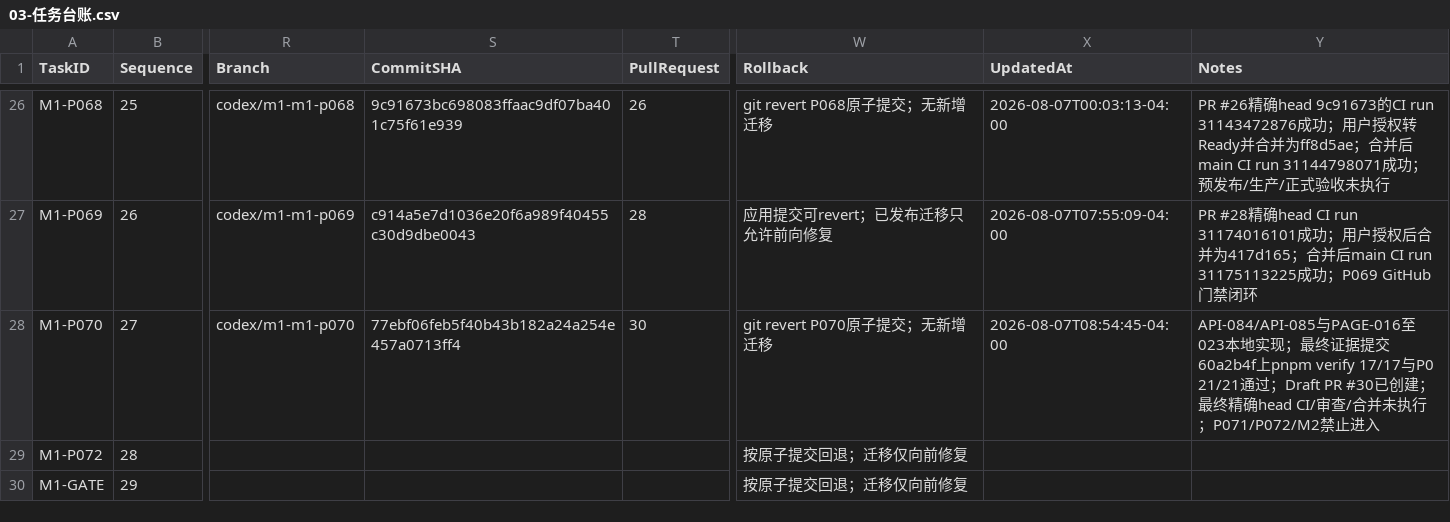
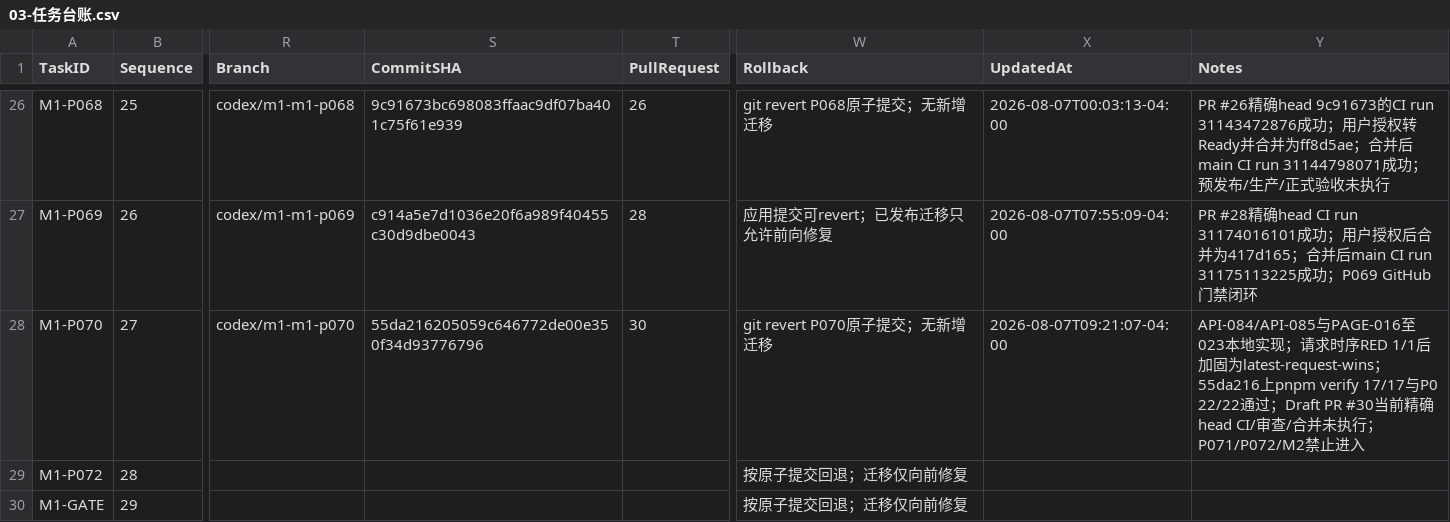
Before and after one commit to EasyStep-lee/flt1, a CSV file: 福礼社Codex5.6开发执行包V1.1/03-任务台账.csv, drawn as a sheet; only a part is shown, gaps mark what is left out; the diff names each change by its address in the sheet, - before the commit and + after, or states it on an @@ line.

```diff
--- a/福礼社Codex5.6开发执行包V1.1/03-任务台账.csv
+++ b/福礼社Codex5.6开发执行包V1.1/03-任务台账.csv
-S28 (CommitSHA): 77ebf06feb5f40b43b182a24a254e457a0713ff4
+S28 (CommitSHA): 55da216205059c646772de00e350f34d93776796
-X28 (UpdatedAt): 2026-08-07T08:54:45-04:00
+X28 (UpdatedAt): 2026-08-07T09:21:07-04:00
-Y28 (Notes): …地实现；最终证据提交60a2b4f上pnpm verify 17/17与P0 21/21通过；Draft PR #30已创建；最终精确head CI/…
+Y28 (Notes): …地实现；请求时序RED 1/1后加固为latest-request-wins；55da216上pnpm verify 17/17与P0 22/22通过；Draft PR #30当前精确head CI/…
```
Also changed, not shown: 福礼社Codex5.6开发执行包V1.1/04-P0-1至P0-119验收矩阵.csv, 福礼社Codex5.6开发执行包V1.1/10-测试证据登记.csv, 6 other files.
